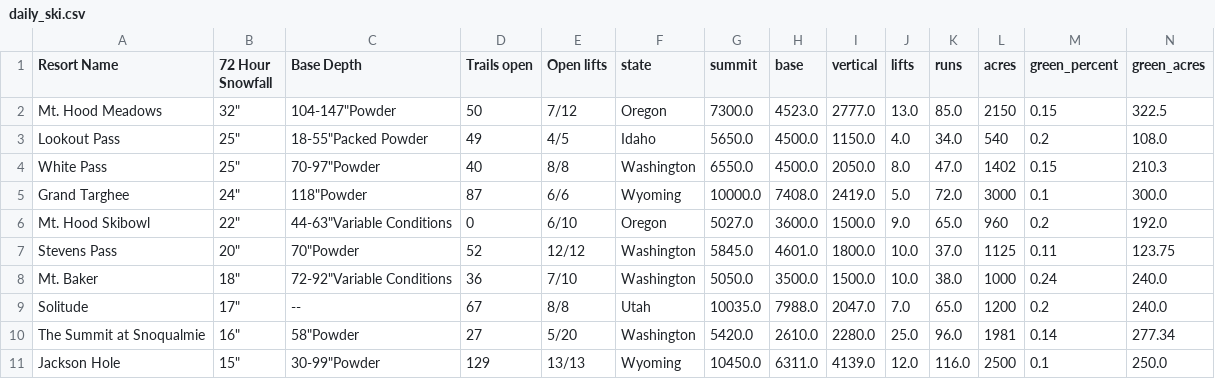
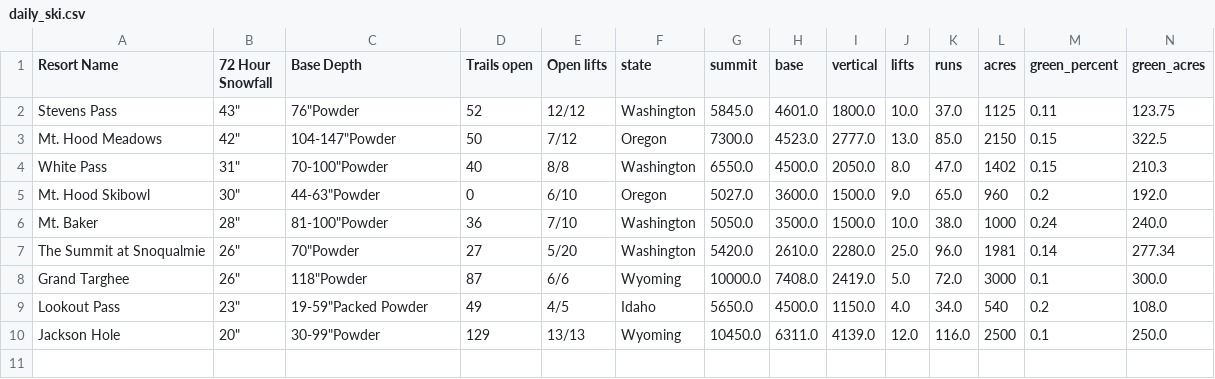
Before and after one commit to shayonkeating/schnarmap, a CSV file: frontend/schnar_map/public/data/daily_ski.csv, drawn as a sheet; only a part is shown; removed rows and columns are numbered as before the commit, all else as after; rows hold the shown columns only; the diff names each change by its address in the sheet, - before the commit and + after, or states it on an @@ line.

```diff
--- a/frontend/schnar_map/public/data/daily_ski.csv
+++ b/frontend/schnar_map/public/data/daily_ski.csv
+row 2: Stevens Pass | 43" | 76"Powder | 52 | 12/12 | Washington | 5845.0 | 4601.0 | 1800.0 | 10.0 | 37.0 | 1125 | 0.11 | 123.75
-B3 (72 Hour Snowfall): 32"
+B3 (72 Hour Snowfall): 42"
-row 3: Lookout Pass | 25" | 18-55"Packed Powder | 49 | 4/5 | Idaho | 5650.0 | 4500.0 | 1150.0 | 4.0 | 34.0 | 540 | 0.2 | 108.0
-B4 (72 Hour Snowfall): 25"
+B4 (72 Hour Snowfall): 31"
-C4 (Base Depth): 70-97"Powder
+C4 (Base Depth): 70-100"Powder
-row 5: Grand Targhee | 24" | 118"Powder | 87 | 6/6 | Wyoming | 10000.0 | 7408.0 | 2419.0 | 5.0 | 72.0 | 3000 | 0.1 | 300.0
-B5 (72 Hour Snowfall): 22"
+B5 (72 Hour Snowfall): 30"
-C5 (Base Depth): 44-63"Variable Conditions
+C5 (Base Depth): 44-63"Powder
-row 7: Stevens Pass | 20" | 70"Powder | 52 | 12/12 | Washington | 5845.0 | 4601.0 | 1800.0 | 10.0 | 37.0 | 1125 | 0.11 | 123.75
-B6 (72 Hour Snowfall): 18"
+B6 (72 Hour Snowfall): 28"
-C6 (Base Depth): 72-92"Variable Conditions
+C6 (Base Depth): 81-100"Powder
-row 9: Solitude | 17" | -- | 67 | 8/8 | Utah | 10035.0 | 7988.0 | 2047.0 | 7.0 | 65.0 | 1200 | 0.2 | 240.0
-B7 (72 Hour Snowfall): 16"
+B7 (72 Hour Snowfall): 26"
-C7 (Base Depth): 58"Powder
+C7 (Base Depth): 70"Powder
+row 8: Grand Targhee | 26" | 118"Powder | 87 | 6/6 | Wyoming | 10000.0 | 7408.0 | 2419.0 | 5.0 | 72.0 | 3000 | 0.1 | 300.0
+row 9: Lookout Pass | 23" | 19-59"Packed Powder | 49 | 4/5 | Idaho | 5650.0 | 4500.0 | 1150.0 | 4.0 | 34.0 | 540 | 0.2 | 108.0
-B10 (72 Hour Snowfall): 15"
+B10 (72 Hour Snowfall): 20"
```
